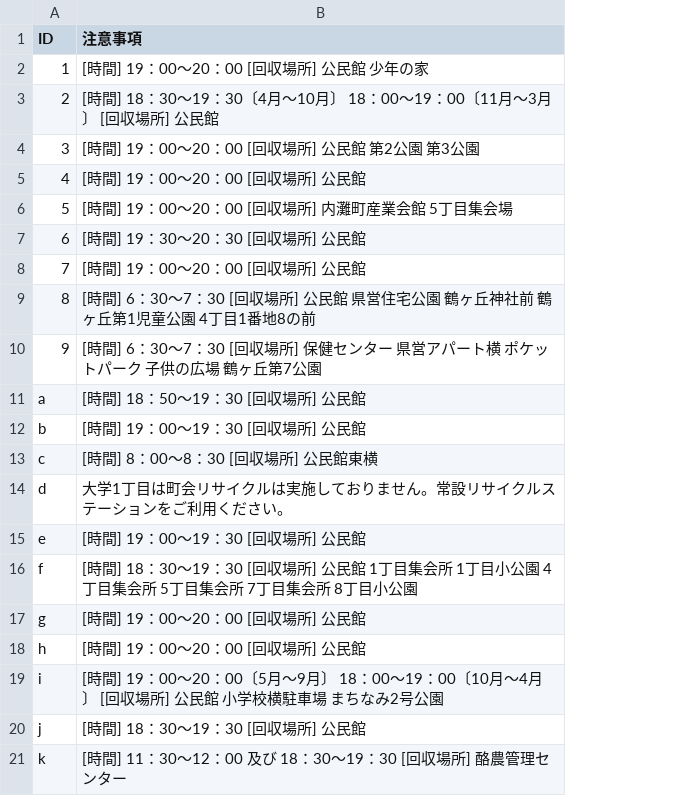
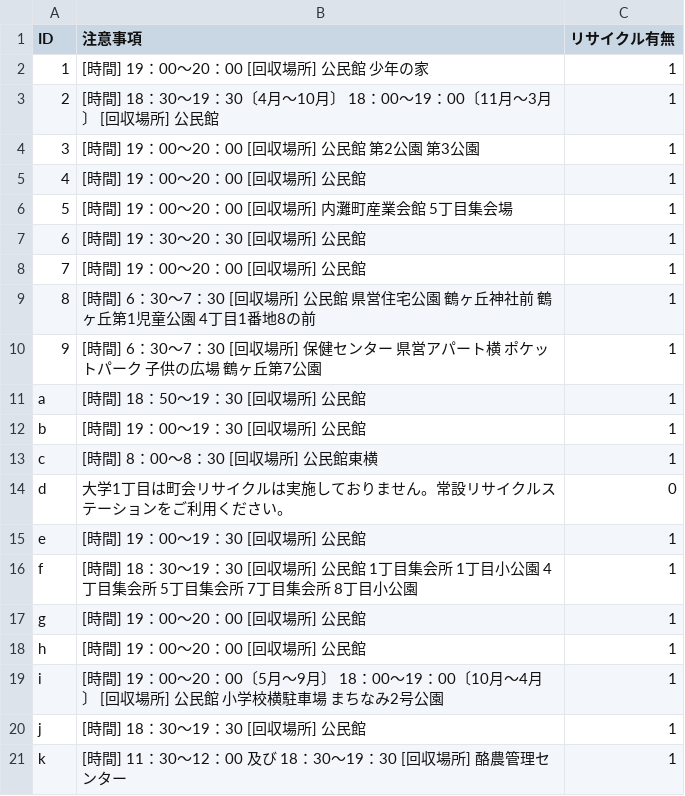
Before and after one commit to uchinada5374/5374, a CSV file: data/remarks.csv, drawn as a sheet; the diff names each change by its address in the sheet, - before the commit and + after, or states it on an @@ line.

Commit message:
Update remarks.csv

```diff
--- a/data/remarks.csv
+++ b/data/remarks.csv
+column C (リサイクル有無), rows 2-21: 1 | 1 | 1 | 1 | 1 | 1 | 1 | 1 | 1 | 1 | 1 | 1 | 0 | 1 | 1 | 1 | 1 | 1 | 1 | 1
```
